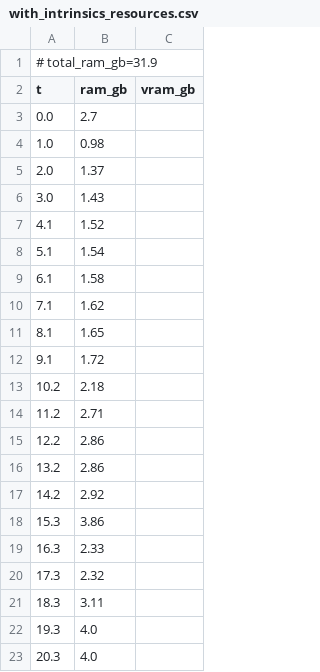
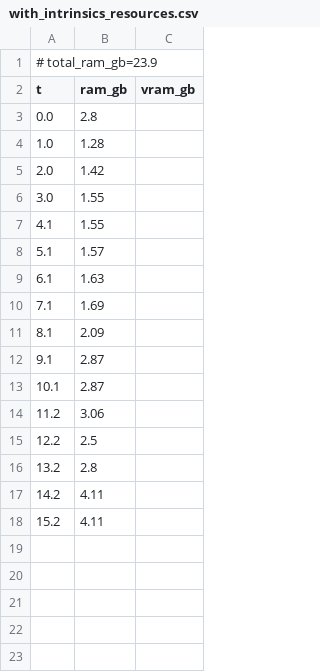
Before and after one commit to PozzettiAndrea/ComfyUI-UniDepth, a CSV file: dev/windows-portable-gpu/logs/with_intrinsics_resources.csv, drawn as a sheet.

```diff
--- a/dev/windows-portable-gpu/logs/with_intrinsics_resources.csv
+++ b/dev/windows-portable-gpu/logs/with_intrinsics_resources.csv
@@ -1,23 +1,18 @@
-# total_ram_gb=31.9
+# total_ram_gb=23.9
 t,ram_gb,vram_gb
-0.0,2.7,
-1.0,0.98,
-2.0,1.37,
-3.0,1.43,
-4.1,1.52,
-5.1,1.54,
-6.1,1.58,
-7.1,1.62,
-8.1,1.65,
-9.1,1.72,
-10.2,2.18,
-11.2,2.71,
-12.2,2.86,
-13.2,2.86,
-14.2,2.92,
-15.3,3.86,
-16.3,2.33,
-17.3,2.32,
-18.3,3.11,
-19.3,4.0,
-20.3,4.0,
+0.0,2.8,
+1.0,1.28,
+2.0,1.42,
+3.0,1.55,
+4.1,1.55,
+5.1,1.57,
+6.1,1.63,
+7.1,1.69,
+8.1,2.09,
+9.1,2.87,
+10.1,2.87,
+11.2,3.06,
+12.2,2.5,
+13.2,2.8,
+14.2,4.11,
+15.2,4.11,
```
Also changed, not shown: dev/windows-portable-gpu/logs/simple_resources.csv, 24 other files.
